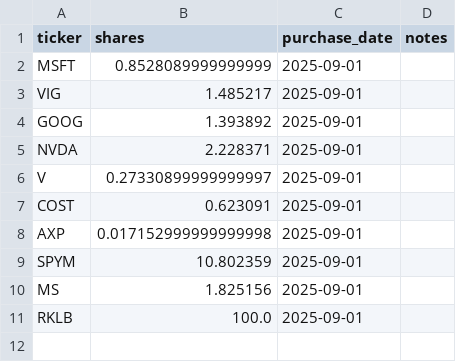
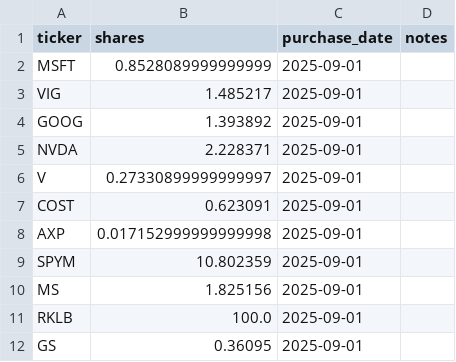
Before and after one commit to vladk-III/options-dividend-tracker, a CSV file: data/roth/holdings.csv, drawn as a sheet.

Commit message:
Add/update holding GS

```diff
--- a/data/roth/holdings.csv
+++ b/data/roth/holdings.csv
@@ -11 +11,2 @@ MS,1.825156,2025-09-01,
 RKLB,100.0,2025-09-01,
+GS,0.36095,2025-09-01,
```
